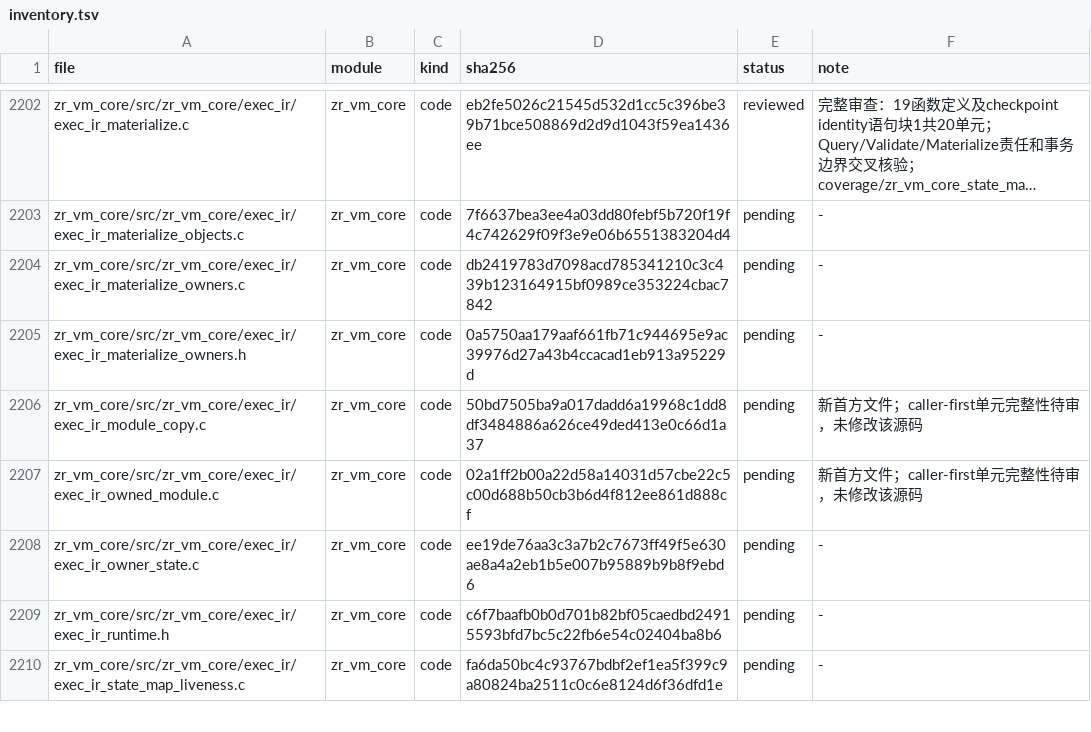
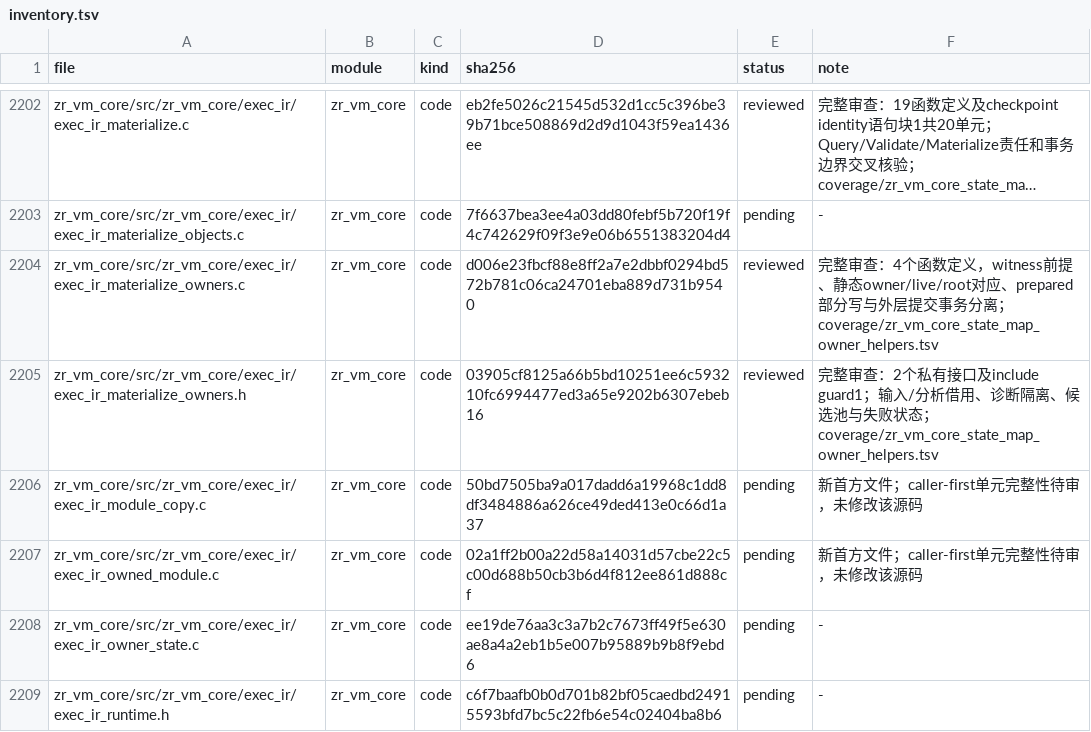
Before and after one commit to He-Jiahui/zr_vm, a TSV file: docs/code-review/inventory.tsv, drawn as a sheet; only a part is shown, gaps mark what is left out; the shorter side is filled out with more unchanged rows; long unchanged cells end in …; the diff names each change by its address in the sheet, - before the commit and + after, or states it on an @@ line.

Commit message:
docs: review StateMap owner helper lifetimes and failure contracts

```diff
--- a/docs/code-review/inventory.tsv
+++ b/docs/code-review/inventory.tsv
-D2204 (sha256): db2419783d7098acd785341210c3c439b123164915bf0989ce353224cbac7842
+D2204 (sha256): d006e23fbcf88e8ff2a7e2dbbf0294bd572b781c06ca24701eba889d731b9540
-E2204:E2205 (status): pending
+E2204:E2205 (status): reviewed
-F2204 (note): -
+F2204 (note): 完整审查：4个函数定义，witness前提、静态owner/live/root对应、prepared部分写与外层提交事务分离；coverage/zr_vm_core_state_map_owner_helpers.tsv
-D2205 (sha256): 0a5750aa179aaf661fb71c944695e9ac39976d27a43b4ccacad1eb913a95229d
+D2205 (sha256): 03905cf8125a66b5bd10251ee6c593210fc6994477ed3a65e9202b6307ebeb16
-F2205 (note): -
+F2205 (note): 完整审查：2个私有接口及include guard1；输入/分析借用、诊断隔离、候选池与失败状态；coverage/zr_vm_core_state_map_owner_helpers.tsv
```
Also changed, not shown: 3 other files.
